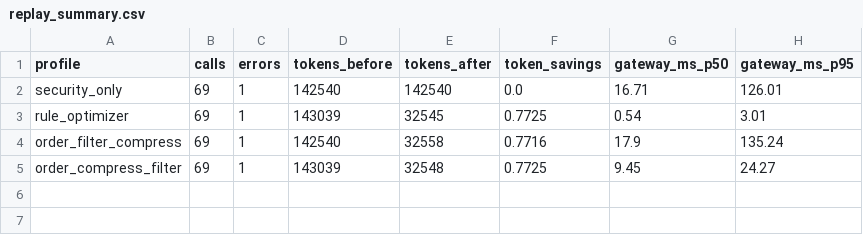
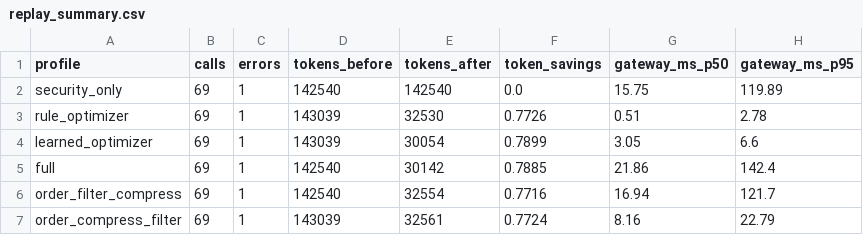
Before and after one commit to baatimed5-jpg/aegis-mcp, a CSV file: evaluation/results/replay/replay_summary.csv, drawn as a sheet.

```diff
--- a/evaluation/results/replay/replay_summary.csv
+++ b/evaluation/results/replay/replay_summary.csv
@@ -1,5 +1,7 @@
 profile,calls,errors,tokens_before,tokens_after,token_savings,gateway_ms_p50,gateway_ms_p95
-security_only,69,1,142540,142540,0.0,16.71,126.01
-rule_optimizer,69,1,143039,32545,0.7725,0.54,3.01
-order_filter_compress,69,1,142540,32558,0.7716,17.9,135.24
-order_compress_filter,69,1,143039,32548,0.7725,9.45,24.27
+security_only,69,1,142540,142540,0.0,15.75,119.89
+rule_optimizer,69,1,143039,32530,0.7726,0.51,2.78
+learned_optimizer,69,1,143039,30054,0.7899,3.05,6.6
+full,69,1,142540,30142,0.7885,21.86,142.4
+order_filter_compress,69,1,142540,32554,0.7716,16.94,121.7
+order_compress_filter,69,1,143039,32561,0.7724,8.16,22.79
```
Also changed, not shown: 31 other files.
